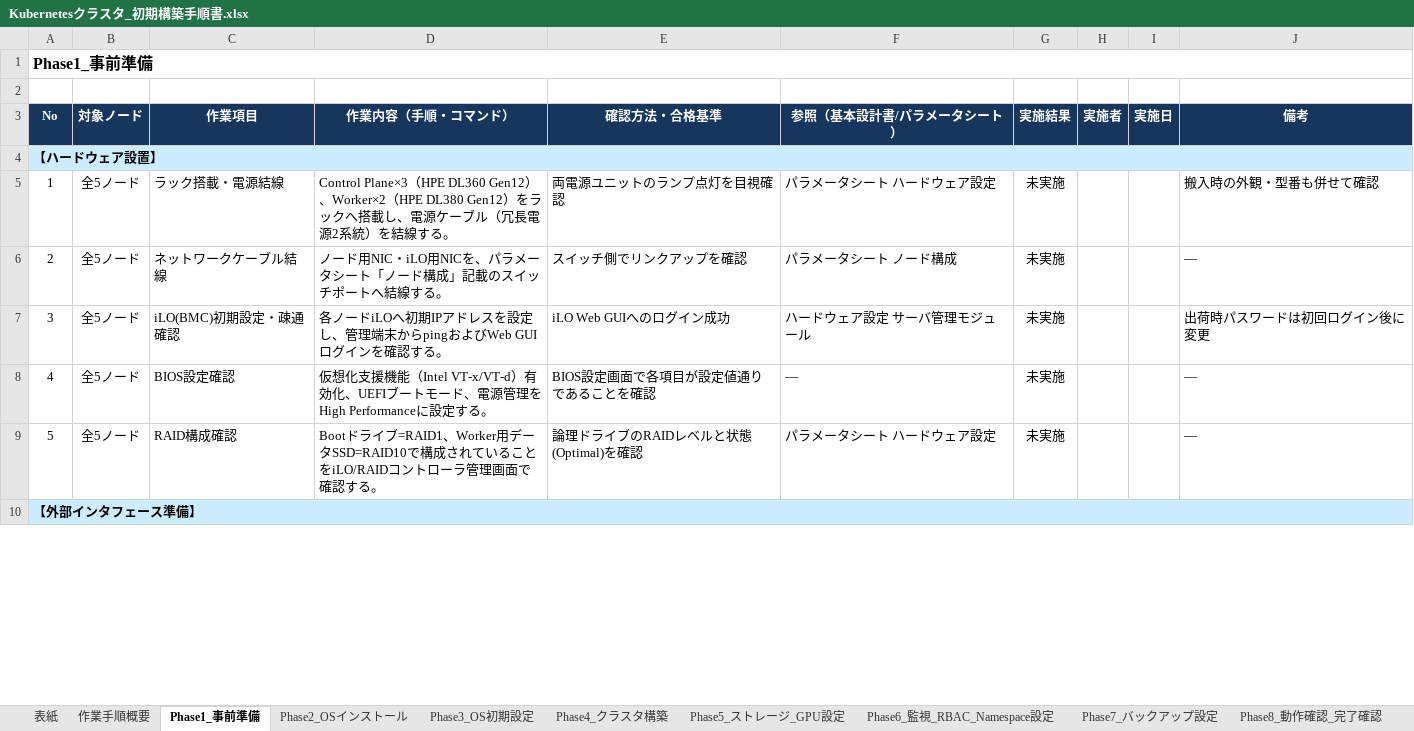
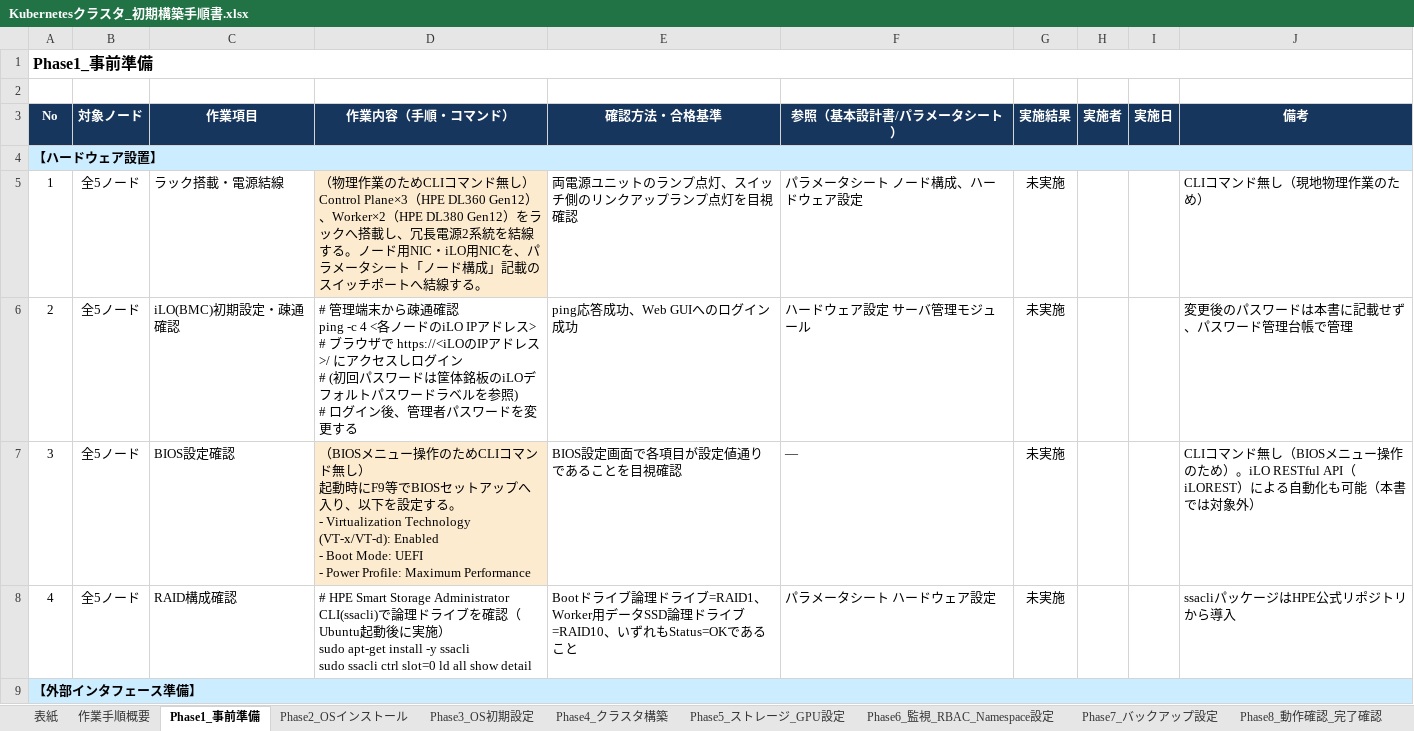
Before and after one commit to yktashiro2/aap, an Excel workbook: docs/Kubernetesクラスタ_初期構築手順書.xlsx, sheet Phase1_事前準備, drawn as a sheet; only a part is shown; values as stored, in another font and other column widths than the file's, no borders; removed rows and columns are numbered as before the commit, all else as after; ↵ is a line break in a cell; the diff covers the shown part only; the diff names each change by its address in the sheet, - before the commit and + after, or states it on an @@ line.

```diff
--- a/docs/Kubernetesクラスタ_初期構築手順書.xlsx (sheet Phase1_事前準備)
+++ b/docs/Kubernetesクラスタ_初期構築手順書.xlsx (sheet Phase1_事前準備)
-D5 (作業内容（手順・コマンド）): Control Plane×3（HPE DL360 Gen12）、Worker×2（HPE DL380 Gen12）をラックへ搭載し、電源ケーブル（冗長電源2系統）を結線する…
+D5 (作業内容（手順・コマンド）): （物理作業のためCLIコマンド無し） ↵ Control Plane×3（HPE DL360 Gen12）、Worker×2（HPE DL380 Gen12）をラックへ搭載し、冗長電源2系統を結線する。ノード用NIC・iLO用NICを、パラメータシート「ノード構成」記載のスイッチポートへ結線する…
-D5 fill: none
+D5 fill: #FDEBD0
-E5 (確認方法・合格基準): 両電源ユニットのランプ点灯を目視確認
+E5 (確認方法・合格基準): 両電源ユニットのランプ点灯、スイッチ側のリンクアップランプ点灯を目視確認
-F5 (参照（基本設計書/パラメータシート）): パラメータシート ハードウェア設定
+F5 (参照（基本設計書/パラメータシート）): パラメータシート ノード構成、ハードウェア設定
-J5 (備考): 搬入時の外観・型番も併せて確認
+J5 (備考): CLIコマンド無し（現地物理作業のため）
-row 6: 2 | 全5ノード | ネットワークケーブル結線 | ノード用NIC・iLO用NICを、パラメータシート「ノード構成」記載のスイッチポートへ結線する。 | スイッチ側でリンクアップを確認 | パラメータシート ノード構成 | 未実施 |  |  | ―
@@ column A (No) renumbered from row 6 down @@
-D6 (作業内容（手順・コマンド）): 各ノードiLOへ初期IPアドレスを設定し、管理端末からpingおよびWeb GUIログインを確認する。
+D6 (作業内容（手順・コマンド）): # 管理端末から疎通確認 ↵ ping -c 4 <各ノードのiLO IPアドレス> ↵ # ブラウザで https://<iLOのIPアドレス>/ にアクセスしログイン ↵ # (初回パスワードは筐体銘板のiLOデフォルトパスワードラベルを参照) ↵ # ログイン後、管理者パスワードを変更する
-E6 (確認方法・合格基準): iLO Web GUIへのログイン成功
+E6 (確認方法・合格基準): ping応答成功、Web GUIへのログイン成功
-J6 (備考): 出荷時パスワードは初回ログイン後に変更
+J6 (備考): 変更後のパスワードは本書に記載せず、パスワード管理台帳で管理
-D7 (作業内容（手順・コマンド）): 仮想化支援機能（Intel VT-x/VT-d）有効化、UEFIブートモード、電源管理をHigh Performanceに設定する。
+D7 (作業内容（手順・コマンド）): （BIOSメニュー操作のためCLIコマンド無し） ↵ 起動時にF9等でBIOSセットアップへ入り、以下を設定する。 ↵ - Virtualization Technology (VT-x/VT-d): Enabled ↵ - Boot Mode: UEFI ↵ - Power Profile: Maximum Performance
-D7 fill: none
+D7 fill: #FDEBD0
-E7 (確認方法・合格基準): BIOS設定画面で各項目が設定値通りであることを確認
+E7 (確認方法・合格基準): BIOS設定画面で各項目が設定値通りであることを目視確認
-J7 (備考): ―
+J7 (備考): CLIコマンド無し（BIOSメニュー操作のため）。iLO RESTful API（iLOREST）による自動化も可能（本書では対象外）
-D8 (作業内容（手順・コマンド）): Bootドライブ=RAID1、Worker用データSSD=RAID10で構成されていることをiLO/RAIDコントローラ管理画面で確認する。
+D8 (作業内容（手順・コマンド）): # HPE Smart Storage Administrator CLI(ssacli)で論理ドライブを確認（Ubuntu起動後に実施） ↵ sudo apt-get install -y ssacli ↵ sudo ssacli ctrl slot=0 ld all show detail
-E8 (確認方法・合格基準): 論理ドライブのRAIDレベルと状態(Optimal)を確認
+E8 (確認方法・合格基準): Bootドライブ論理ドライブ=RAID1、Worker用データSSD論理ドライブ=RAID10、いずれもStatus=OKであること
-J8 (備考): ―
+J8 (備考): ssacliパッケージはHPE公式リポジトリから導入
```
Also changed, not shown: 17 edited cells and cell formats elsewhere in this sheet, sheet Phase4_クラスタ構築, sheet Phase3_OS初期設定, sheet Phase5_ストレージ_GPU設定, sheet Phase2_OSインストール, sheet Phase6_監視_RBAC_Namespace設定, sheet Phase7_バックアップ設定, 3 more sheets.
